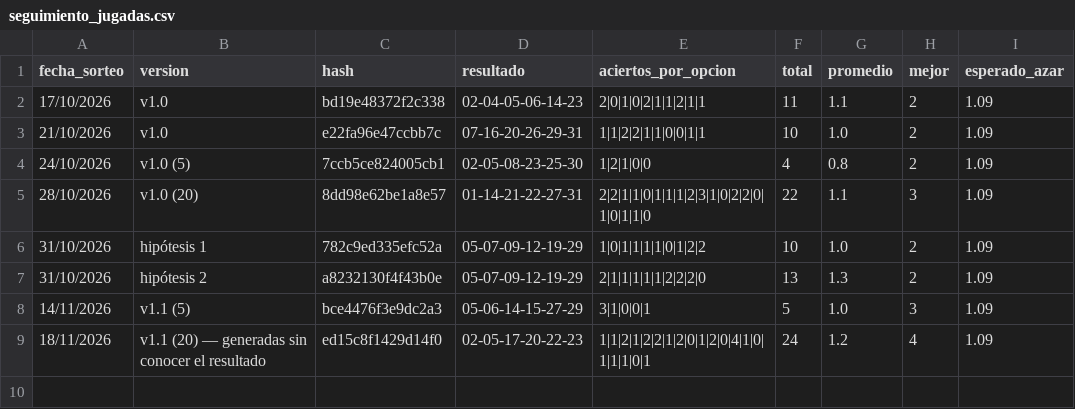
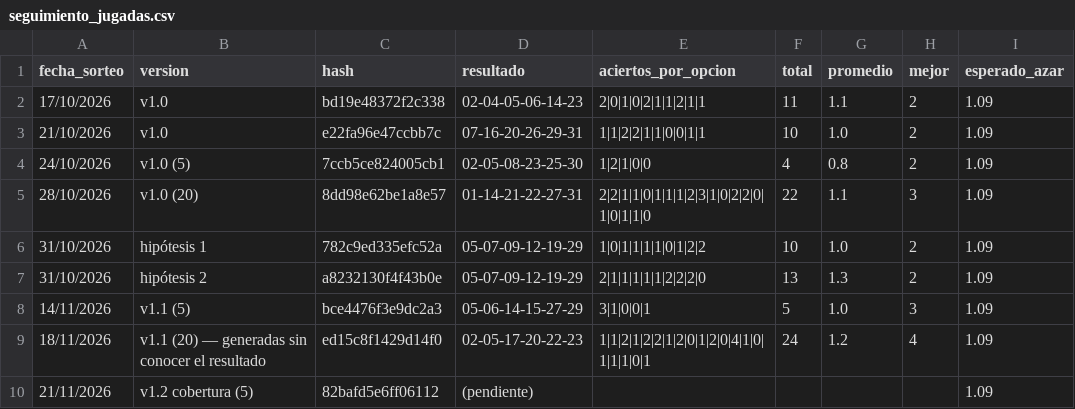
Before and after one commit to roleev4-alt/tobyscoin, a CSV file: loto-honduras/data/seguimiento_jugadas.csv, drawn as a sheet; the diff names each change by its address in the sheet, - before the commit and + after, or states it on an @@ line.

```diff
--- a/loto-honduras/data/seguimiento_jugadas.csv
+++ b/loto-honduras/data/seguimiento_jugadas.csv
+row 10: 21/11/2026 | v1.2 cobertura (5) | 82bafd5e6ff06112 | (pendiente) |  |  |  |  | 1.09
```
Also changed, not shown: 1 other file.
